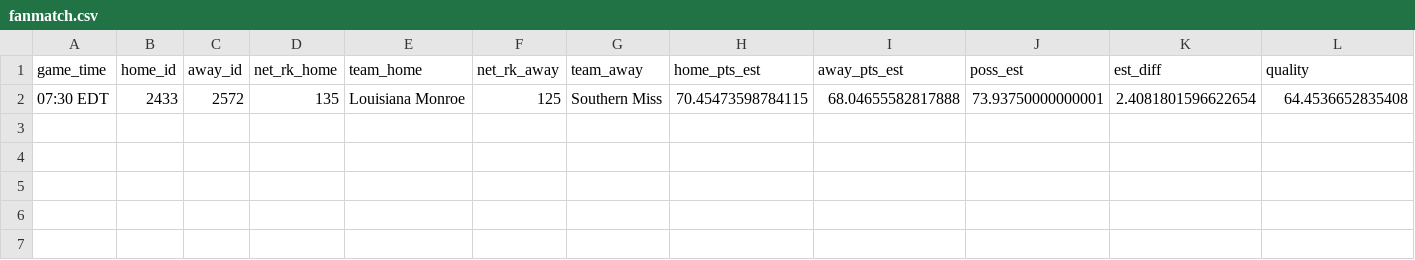
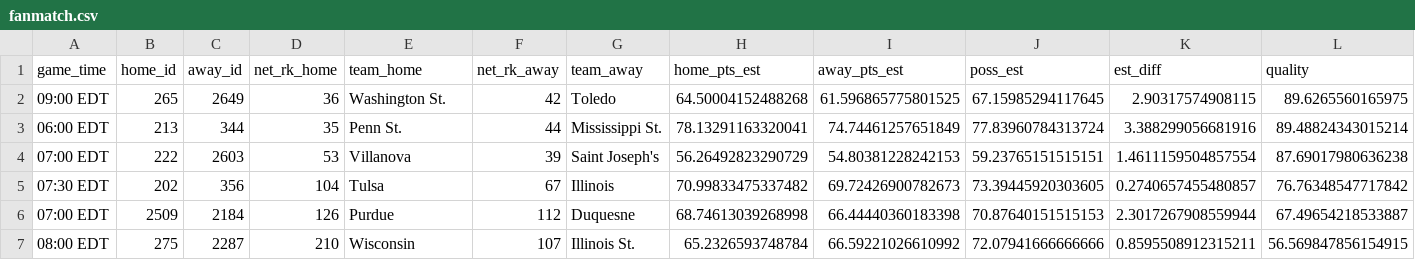
Before and after one commit to bbwieland/ncaa-womens-hoops-rankings, a CSV file: fanmatch.csv, drawn as a sheet; only a part is shown; removed rows and columns are numbered as before the commit, all else as after; rows hold the shown columns only; the diff names each change by its address in the sheet, - before the commit and + after, or states it on an @@ line.

Commit message:
Matchups page update: Mar 28, 2024 at 08:00 AM EDT

```diff
--- a/fanmatch.csv
+++ b/fanmatch.csv
-row 2: 07:30 EDT | 2433 | 2572 | 135 | Louisiana Monroe | 125 | Southern Miss | 70.45473598784115 | 68.04655582817888 | 73.93750000000001 | 2.4081801596622654 | 64.4536652835408
+row 2: 09:00 EDT | 265 | 2649 | 36 | Washington St. | 42 | Toledo | 64.50004152488268 | 61.596865775801525 | 67.15985294117645 | 2.90317574908115 | 89.6265560165975
+row 3: 06:00 EDT | 213 | 344 | 35 | Penn St. | 44 | Mississippi St. | 78.13291163320041 | 74.74461257651849 | 77.83960784313724 | 3.388299056681916 | 89.48824343015214
+row 4: 07:00 EDT | 222 | 2603 | 53 | Villanova | 39 | Saint Joseph's | 56.26492823290729 | 54.80381228242153 | 59.23765151515151 | 1.4611159504857554 | 87.69017980636238
+row 5: 07:30 EDT | 202 | 356 | 104 | Tulsa | 67 | Illinois | 70.99833475337482 | 69.72426900782673 | 73.39445920303605 | 0.2740657455480857 | 76.76348547717842
+row 6: 07:00 EDT | 2509 | 2184 | 126 | Purdue | 112 | Duquesne | 68.74613039268998 | 66.44440360183398 | 70.87640151515153 | 2.3017267908559944 | 67.49654218533887
+row 7: 08:00 EDT | 275 | 2287 | 210 | Wisconsin | 107 | Illinois St. | 65.2326593748784 | 66.59221026610992 | 72.07941666666666 | 0.8595508912315211 | 56.569847856154915
```
